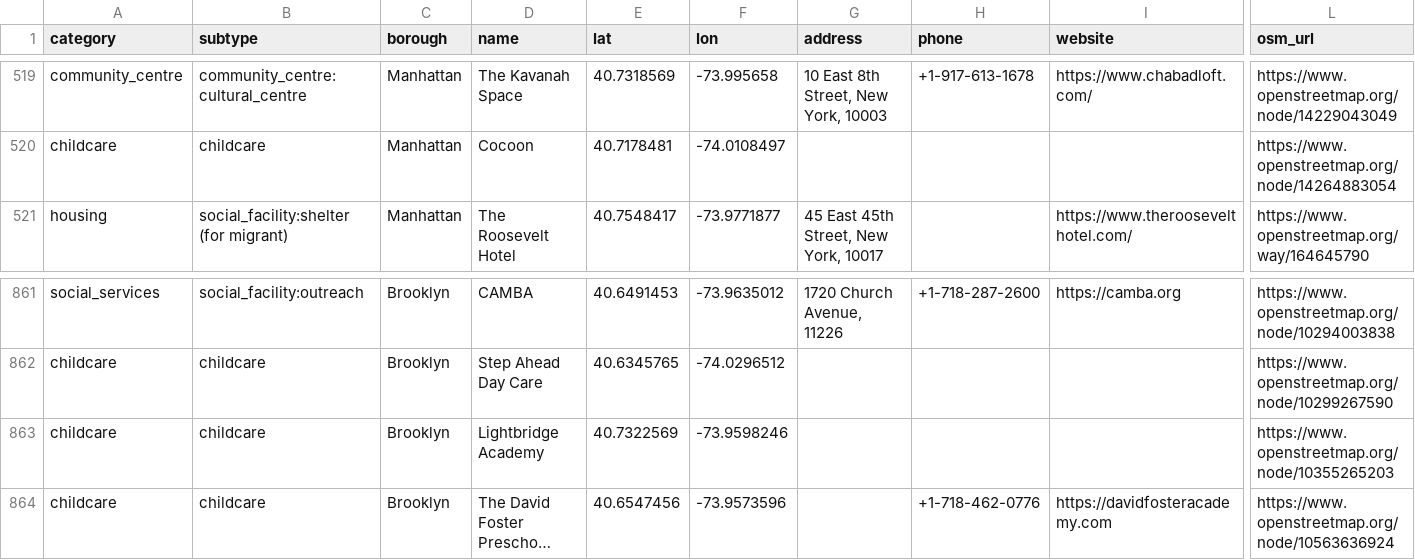
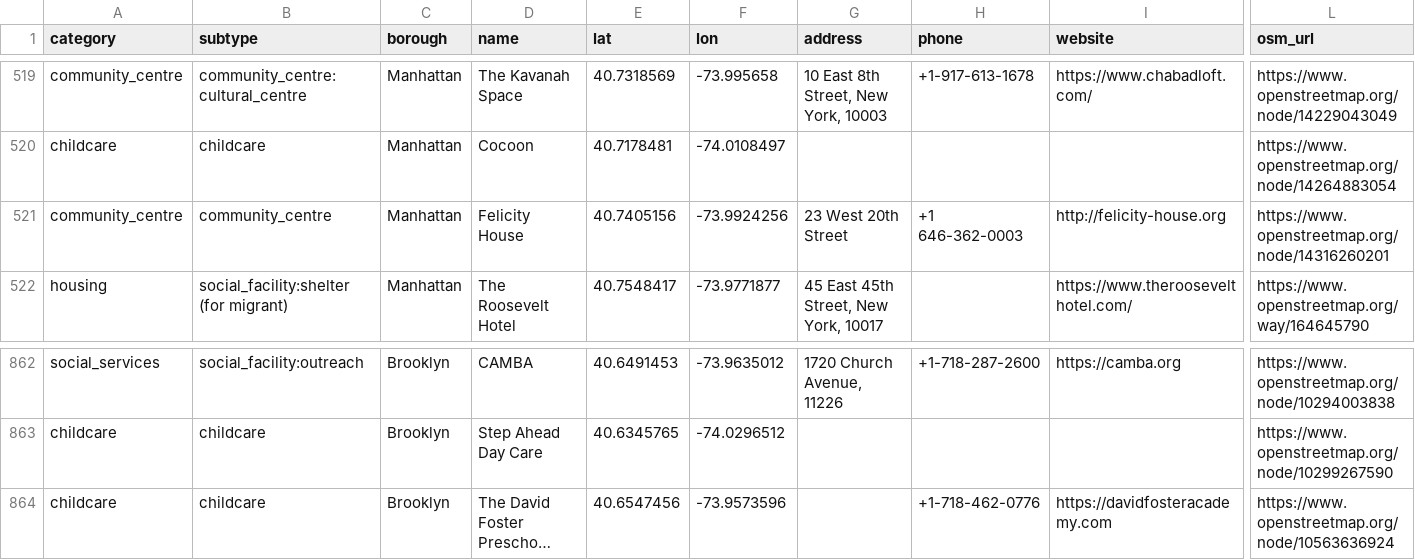
Before and after one commit to AkaiS/KAVI-datathon, a CSV file: data/nyc_osm_resources.csv (was scripts/data/nyc_osm_resources.csv), drawn as a sheet; only a part is shown, gaps mark what is left out; long unchanged cells end in …; removed rows and columns are numbered as before the commit, all else as after; rows hold the shown columns only; the diff names each change by its address in the sheet, - before the commit and + after, or states it on an @@ line.

```diff
--- a/scripts/data/nyc_osm_resources.csv
+++ b/data/nyc_osm_resources.csv
+row 521: community_centre | community_centre | Manhattan | Felicity House | 40.7405156 | -73.9924256 | 23 West 20th Street | +1 646-362-0003 | http://felicity-house.org | https://www.openstreetmap.org/node/14316260201
-row 863: childcare | childcare | Brooklyn | Lightbridge Academy | 40.7322569 | -73.9598246 |  |  |  | https://www.openstreetmap.org/node/10355265203
```
Also changed, not shown: 12 other files.
